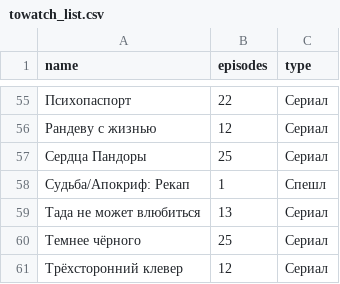
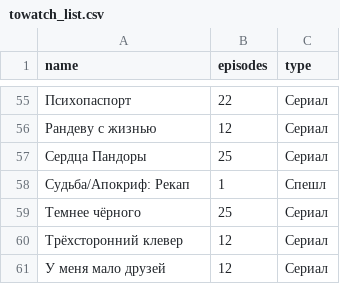
Before and after one commit to rprtr258/rprtr258.github.io, a CSV file: site/_data/towatch_list.csv, drawn as a sheet; only a part is shown, gaps mark what is left out; the shorter side is filled out with more unchanged rows.

Commit message:
Update towatch_list.csv

```diff
--- a/site/_data/towatch_list.csv
+++ b/site/_data/towatch_list.csv
@@ -58,3 +58,2 @@ name,episodes,type
 Судьба/Апокриф: Рекап,1,Спешл
-Тада не может влюбиться,13,Сериал
 Темнее чёрного,25,Сериал
```
